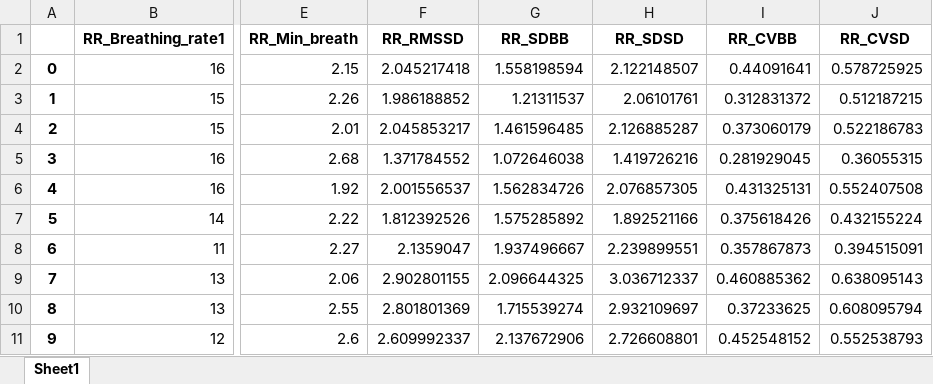
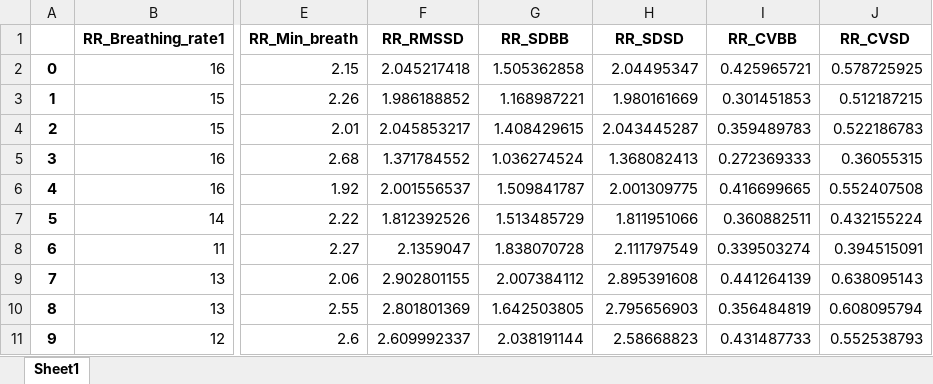
Before and after one commit to SjdTl/BioSensing, an Excel workbook: Features/Plots/RR_plots/sarkar2015.xlsx, sheet Sheet1, drawn as a sheet; only a part is shown, gaps mark what is left out; values as stored, in another font and other column widths than the file's, no borders; the diff covers the shown part only; the diff names each change by its address in the sheet, - before the commit and + after, or states it on an @@ line.

```diff
--- a/Features/Plots/RR_plots/sarkar2015.xlsx (sheet Sheet1)
+++ b/Features/Plots/RR_plots/sarkar2015.xlsx (sheet Sheet1)
-G2 (RR_SDBB): 1.558198594
+G2 (RR_SDBB): 1.505362858
-H2 (RR_SDSD): 2.122148507
+H2 (RR_SDSD): 2.04495347
-I2 (RR_CVBB): 0.44091641
+I2 (RR_CVBB): 0.425965721
-G3 (RR_SDBB): 1.21311537
+G3 (RR_SDBB): 1.168987221
-H3 (RR_SDSD): 2.06101761
+H3 (RR_SDSD): 1.980161669
-I3 (RR_CVBB): 0.312831372
+I3 (RR_CVBB): 0.301451853
-G4 (RR_SDBB): 1.461596485
+G4 (RR_SDBB): 1.408429615
-H4 (RR_SDSD): 2.126885287
+H4 (RR_SDSD): 2.043445287
-I4 (RR_CVBB): 0.373060179
+I4 (RR_CVBB): 0.359489783
-G5 (RR_SDBB): 1.072646038
+G5 (RR_SDBB): 1.036274524
-H5 (RR_SDSD): 1.419726216
+H5 (RR_SDSD): 1.368082413
-I5 (RR_CVBB): 0.281929045
+I5 (RR_CVBB): 0.272369333
-G6 (RR_SDBB): 1.562834726
+G6 (RR_SDBB): 1.509841787
-H6 (RR_SDSD): 2.076857305
+H6 (RR_SDSD): 2.001309775
-I6 (RR_CVBB): 0.431325131
+I6 (RR_CVBB): 0.416699665
-G7 (RR_SDBB): 1.575285892
+G7 (RR_SDBB): 1.513485729
-H7 (RR_SDSD): 1.892521166
+H7 (RR_SDSD): 1.811951066
-I7 (RR_CVBB): 0.375618426
+I7 (RR_CVBB): 0.360882511
-G8 (RR_SDBB): 1.937496667
+G8 (RR_SDBB): 1.838070728
-H8 (RR_SDSD): 2.239899551
+H8 (RR_SDSD): 2.111797549
-I8 (RR_CVBB): 0.357867873
+I8 (RR_CVBB): 0.339503274
-G9 (RR_SDBB): 2.096644325
+G9 (RR_SDBB): 2.007384112
-H9 (RR_SDSD): 3.036712337
+H9 (RR_SDSD): 2.895391608
-I9 (RR_CVBB): 0.460885362
+I9 (RR_CVBB): 0.441264139
-G10 (RR_SDBB): 1.715539274
+G10 (RR_SDBB): 1.642503805
-H10 (RR_SDSD): 2.932109697
+H10 (RR_SDSD): 2.795656903
-I10 (RR_CVBB): 0.37233625
+I10 (RR_CVBB): 0.356484819
-G11 (RR_SDBB): 2.137672906
+G11 (RR_SDBB): 2.038191144
-H11 (RR_SDSD): 2.726608801
+H11 (RR_SDSD): 2.58668823
-I11 (RR_CVBB): 0.452548152
+I11 (RR_CVBB): 0.431487733
```
Also changed, not shown: 510 edited cells elsewhere in this sheet, Features/Plots/RR_plots/Original.xlsx, 51 other files.
